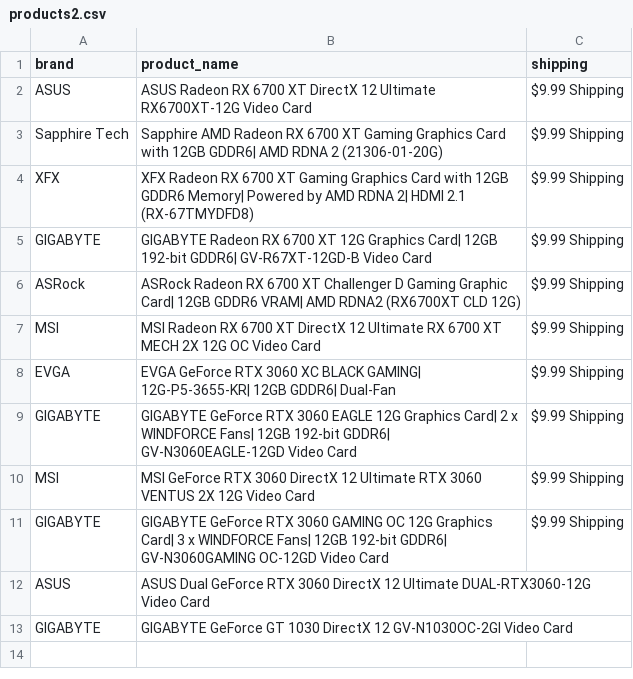
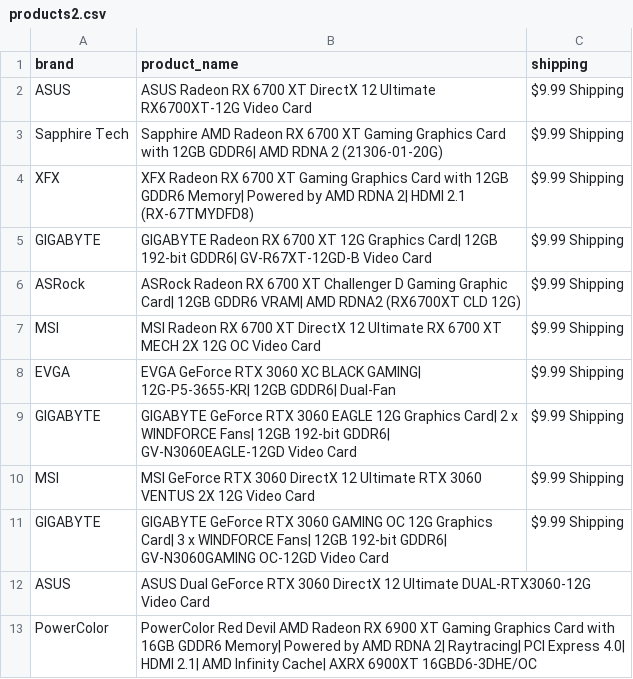
Before and after one commit to edwsqa/Crawler, a CSV file: files/products2.csv, drawn as a sheet; removed rows and columns are numbered as before the commit, all else as after; the diff names each change by its address in the sheet, - before the commit and + after, or states it on an @@ line.

```diff
--- a/files/products2.csv
+++ b/files/products2.csv
-row 13: GIGABYTE | GIGABYTE GeForce GT 1030 DirectX 12 GV-N1030OC-2GI Video Card
+row 13: PowerColor | PowerColor Red Devil AMD Radeon RX 6900 XT Gaming Graphics Card with 16GB GDDR6 Memory| Powered by AMD RDNA 2| Raytracing| PCI Express 4.0| HDMI 2.1| AMD Infinity Cache| AXRX 6900XT 16GBD6-3DHE/OC
```
Also changed, not shown: files/WeatherOulu.csv.
